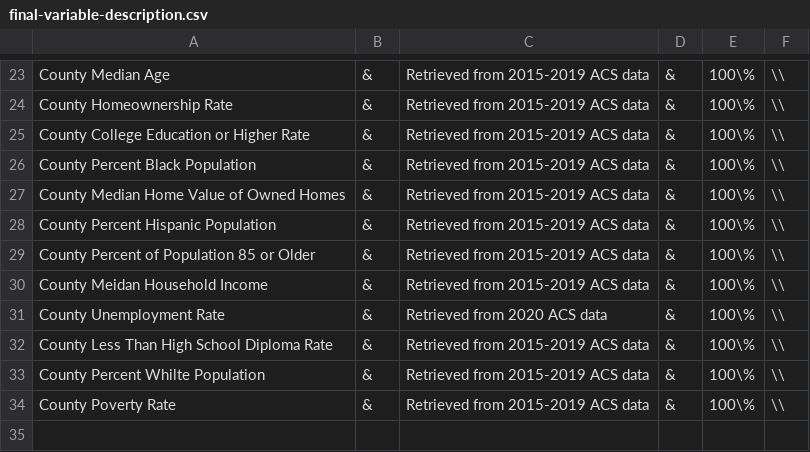
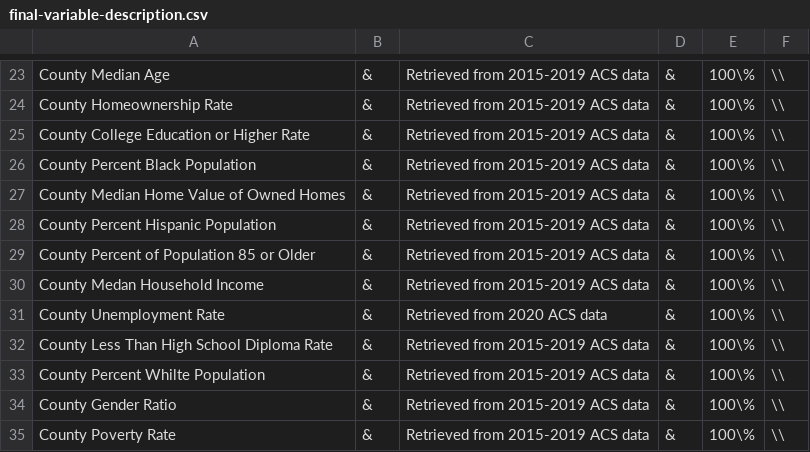
Before and after one commit to onefact/assisted-living, a CSV file: data/other-data/final-variable-description.csv, drawn as a sheet; only a part is shown, gaps mark what is left out.

```diff
--- a/data/other-data/final-variable-description.csv
+++ b/data/other-data/final-variable-description.csv
@@ -29,3 +29,3 @@ County Percent Hispanic Population,&,Retrieved from 2015-2019 ACS data,&,100\%,\
 County Percent of Population 85 or Older,&,Retrieved from 2015-2019 ACS data,&,100\%,\\
-County Meidan Household Income,&,Retrieved from 2015-2019 ACS data,&,100\%,\\
+County Medan Household Income,&,Retrieved from 2015-2019 ACS data,&,100\%,\\
 County Unemployment Rate,&,Retrieved from 2020 ACS data,&,100\%,\\
@@ -33,2 +33,3 @@ County Less Than High School Diploma Rate,&,Retrieved from 2015-2019 ACS data,&,
 County Percent Whilte Population,&,Retrieved from 2015-2019 ACS data,&,100\%,\\
+County Gender Ratio,&,Retrieved from 2015-2019 ACS data,&,100\%,\\
 County Poverty Rate,&,Retrieved from 2015-2019 ACS data,&,100\%,\\
```
Also changed, not shown: data/other-data/replicated-table-raw.csv, 21 other files.
